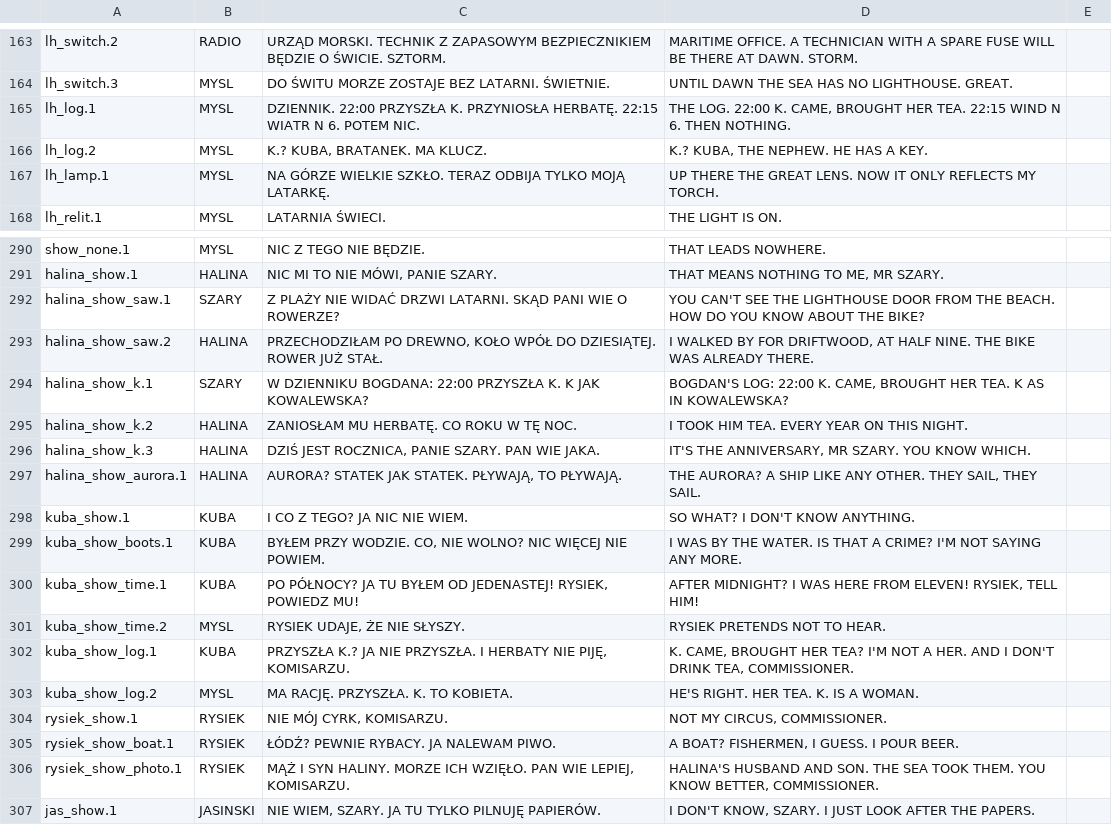
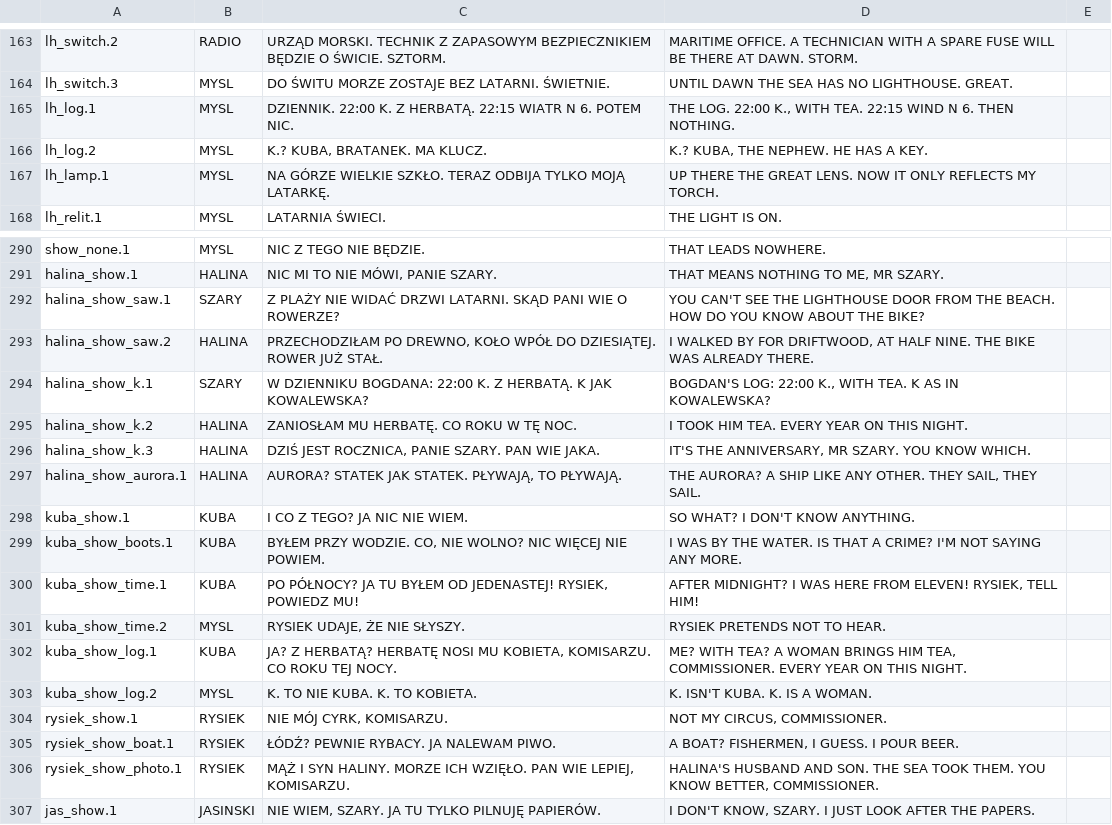
Before and after one commit to chili-chip/chili-gray-ascii, a CSV file: story/teksty.csv, drawn as a sheet; only a part is shown, gaps mark what is left out.

```diff
--- a/story/teksty.csv
+++ b/story/teksty.csv
@@ -164,3 +164,3 @@ lh_switch.2;RADIO;URZĄD MORSKI. TECHNIK Z ZAPASOWYM BEZPIECZNIKIEM BĘDZIE O Ś
 lh_switch.3;MYSL;DO ŚWITU MORZE ZOSTAJE BEZ LATARNI. ŚWIETNIE.;UNTIL DAWN THE SEA HAS NO LIGHTHOUSE. GREAT.
-lh_log.1;MYSL;DZIENNIK. 22:00 PRZYSZŁA K. PRZYNIOSŁA HERBATĘ. 22:15 WIATR N 6. POTEM NIC.;THE LOG. 22:00 K. CAME, BROUGHT HER TEA. 22:15 WIND N 6. THEN NOTHING.
+lh_log.1;MYSL;DZIENNIK. 22:00 K. Z HERBATĄ. 22:15 WIATR N 6. POTEM NIC.;THE LOG. 22:00 K., WITH TEA. 22:15 WIND N 6. THEN NOTHING.
 lh_log.2;MYSL;K.? KUBA, BRATANEK. MA KLUCZ.;K.? KUBA, THE NEPHEW. HE HAS A KEY.
@@ -293,3 +293,3 @@ halina_show_saw.1;SZARY;Z PLAŻY NIE WIDAĆ DRZWI LATARNI. SKĄD PANI WIE O ROWE
 halina_show_saw.2;HALINA;PRZECHODZIŁAM PO DREWNO, KOŁO WPÓŁ DO DZIESIĄTEJ. ROWER JUŻ STAŁ.;I WALKED BY FOR DRIFTWOOD, AT HALF NINE. THE BIKE WAS ALREADY THERE.
-halina_show_k.1;SZARY;W DZIENNIKU BOGDANA: 22:00 PRZYSZŁA K. K JAK KOWALEWSKA?;BOGDAN'S LOG: 22:00 K. CAME, BROUGHT HER TEA. K AS IN KOWALEWSKA?
+halina_show_k.1;SZARY;W DZIENNIKU BOGDANA: 22:00 K. Z HERBATĄ. K JAK KOWALEWSKA?;BOGDAN'S LOG: 22:00 K., WITH TEA. K AS IN KOWALEWSKA?
 halina_show_k.2;HALINA;ZANIOSŁAM MU HERBATĘ. CO ROKU W TĘ NOC.;I TOOK HIM TEA. EVERY YEAR ON THIS NIGHT.
@@ -301,4 +301,4 @@ kuba_show_time.1;KUBA;PO PÓŁNOCY? JA TU BYŁEM OD JEDENASTEJ! RYSIEK, POWIEDZ
 kuba_show_time.2;MYSL;RYSIEK UDAJE, ŻE NIE SŁYSZY.;RYSIEK PRETENDS NOT TO HEAR.
-kuba_show_log.1;KUBA;PRZYSZŁA K.? JA NIE PRZYSZŁA. I HERBATY NIE PIJĘ, KOMISARZU.;K. CAME, BROUGHT HER TEA? I'M NOT A HER. AND I DON'T DRINK TEA, COMMISSIONER.
-kuba_show_log.2;MYSL;MA RACJĘ. PRZYSZŁA. K. TO KOBIETA.;HE'S RIGHT. HER TEA. K. IS A WOMAN.
+kuba_show_log.1;KUBA;JA? Z HERBATĄ? HERBATĘ NOSI MU KOBIETA, KOMISARZU. CO ROKU TEJ NOCY.;ME? WITH TEA? A WOMAN BRINGS HIM TEA, COMMISSIONER. EVERY YEAR ON THIS NIGHT.
+kuba_show_log.2;MYSL;K. TO NIE KUBA. K. TO KOBIETA.;K. ISN'T KUBA. K. IS A WOMAN.
 rysiek_show.1;RYSIEK;NIE MÓJ CYRK, KOMISARZU.;NOT MY CIRCUS, COMMISSIONER.
```
Also changed, not shown: story/tropy.csv, 1 other file.
